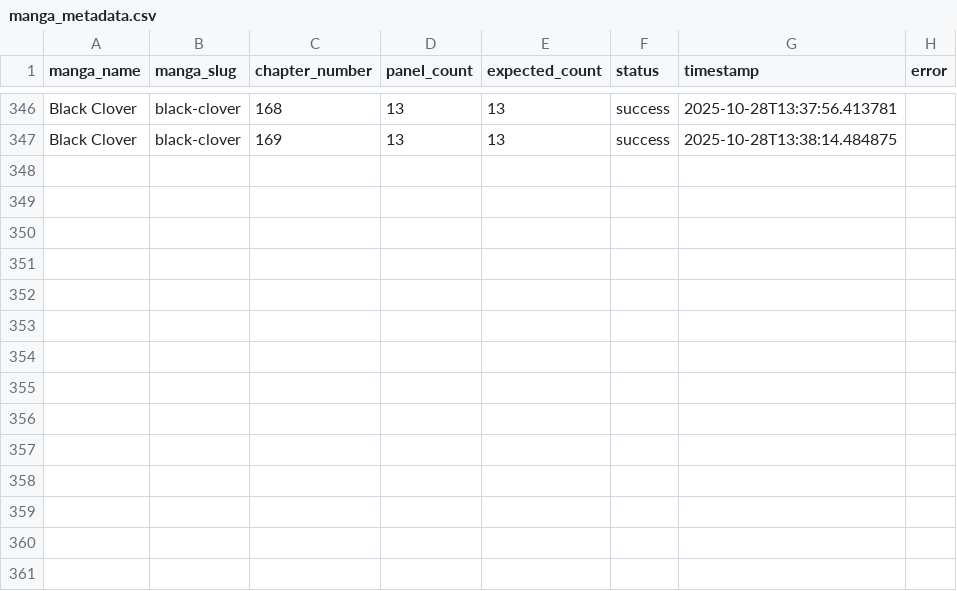
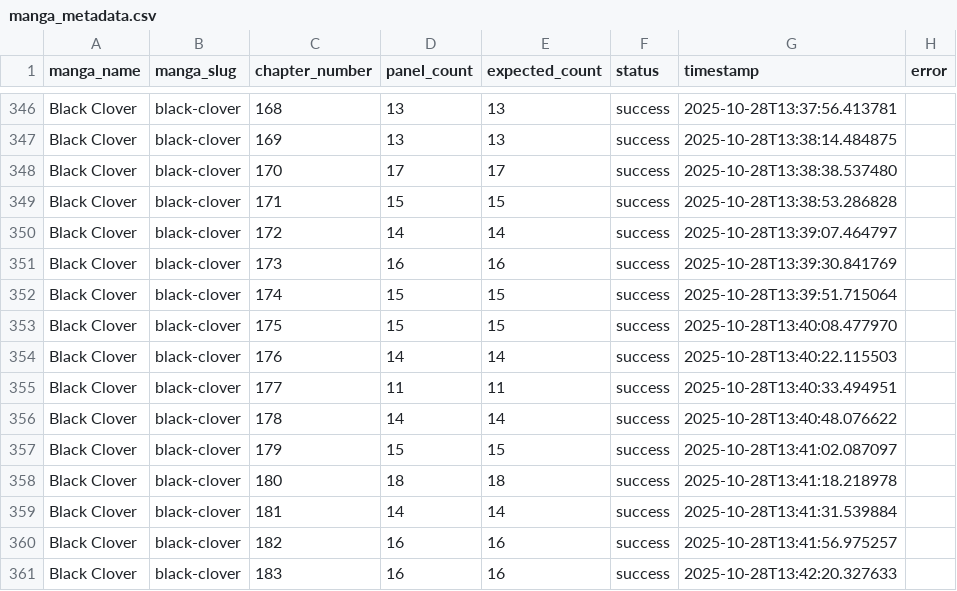
Before and after one commit to SafnasKaldeen/HiManga, a CSV file: public/manga_metadata.csv, drawn as a sheet; only a part is shown, gaps mark what is left out; the diff names each change by its address in the sheet, - before the commit and + after, or states it on an @@ line.

```diff
--- a/public/manga_metadata.csv
+++ b/public/manga_metadata.csv
+row 348: Black Clover | black-clover | 170 | 17 | 17 | success | 2025-10-28T13:38:38.537480
+row 349: Black Clover | black-clover | 171 | 15 | 15 | success | 2025-10-28T13:38:53.286828
+row 350: Black Clover | black-clover | 172 | 14 | 14 | success | 2025-10-28T13:39:07.464797
+row 351: Black Clover | black-clover | 173 | 16 | 16 | success | 2025-10-28T13:39:30.841769
+row 352: Black Clover | black-clover | 174 | 15 | 15 | success | 2025-10-28T13:39:51.715064
+row 353: Black Clover | black-clover | 175 | 15 | 15 | success | 2025-10-28T13:40:08.477970
+row 354: Black Clover | black-clover | 176 | 14 | 14 | success | 2025-10-28T13:40:22.115503
+row 355: Black Clover | black-clover | 177 | 11 | 11 | success | 2025-10-28T13:40:33.494951
+row 356: Black Clover | black-clover | 178 | 14 | 14 | success | 2025-10-28T13:40:48.076622
+row 357: Black Clover | black-clover | 179 | 15 | 15 | success | 2025-10-28T13:41:02.087097
+row 358: Black Clover | black-clover | 180 | 18 | 18 | success | 2025-10-28T13:41:18.218978
+row 359: Black Clover | black-clover | 181 | 14 | 14 | success | 2025-10-28T13:41:31.539884
+row 360: Black Clover | black-clover | 182 | 16 | 16 | success | 2025-10-28T13:41:56.975257
+row 361: Black Clover | black-clover | 183 | 16 | 16 | success | 2025-10-28T13:42:20.327633
```
Also changed, not shown: 1 other file.
